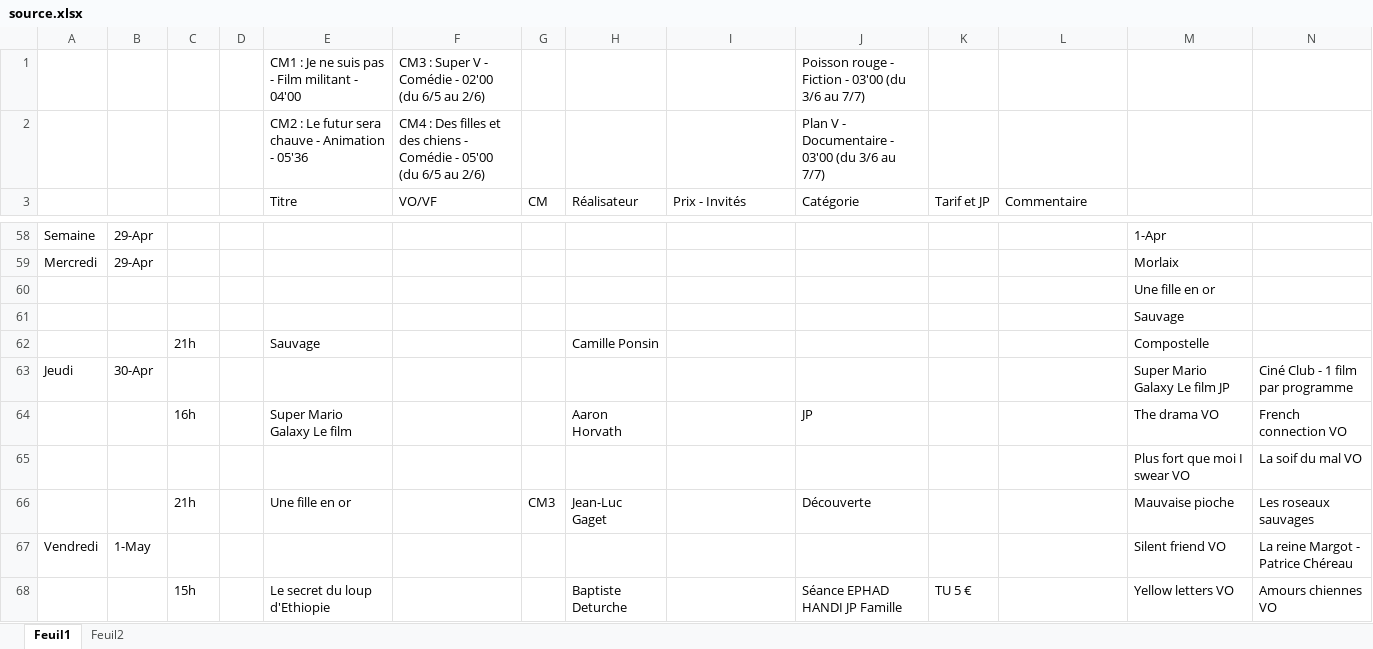
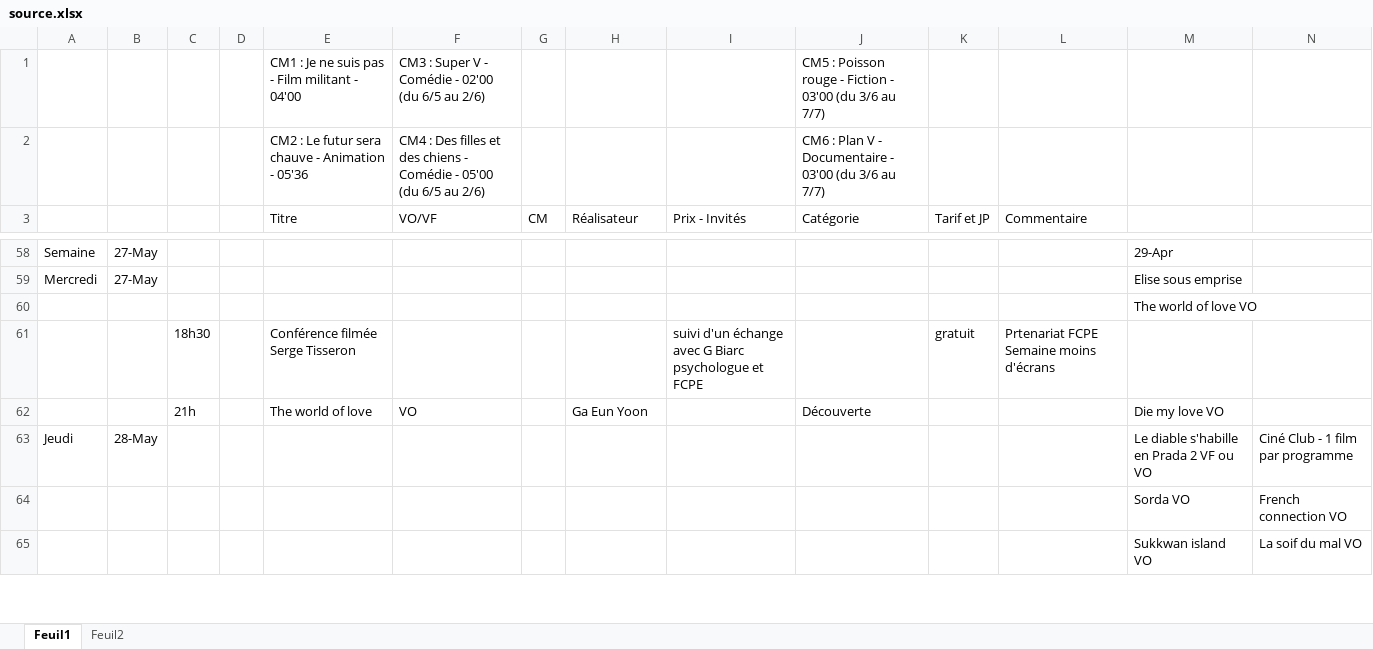
Before and after one commit to Cinecarbonne/site, an Excel workbook: outils/input/source.xlsx, sheet Feuil1, drawn as a sheet; only a part is shown, gaps mark what is left out; values as stored, in another font and other column widths than the file's, no cell formats; removed rows and columns are numbered as before the commit, all else as after; the diff covers the shown part only; the diff names each change by its address in the sheet, - before the commit and + after, or states it on an @@ line.

```diff
--- a/outils/input/source.xlsx (sheet Feuil1)
+++ b/outils/input/source.xlsx (sheet Feuil1)
-J1 (Catégorie): Poisson rouge…
+J1 (Catégorie): CM5 : Poisson rouge…
-J2 (Catégorie): Plan V…
+J2 (Catégorie): CM6 : Plan V…
-B58:B59: 29-Apr
+B58:B59: 27-May
-M58: 1-Apr
+M58: 29-Apr
-M59: Morlaix
+M59: Elise sous emprise
-M60: Une fille en or
+M60: The world of love VO
-row 61:  |  |  |  |  |  |  |  |  |  |  |  | Sauvage
-row 62:  |  | 21h |  | Sauvage |  |  | Camille Ponsin |  |  |  |  | Compostelle
+row 61:  |  | 18h30 |  | Conférence filmée Serge Tisseron |  |  |  | suivi d'un échange avec G Biarc psychologue et FCPE |  | gratuit | Prtenariat FCPE Semaine moins d'écrans
+row 62:  |  | 21h |  | The world of love | VO |  | Ga Eun Yoon |  | Découverte |  |  | Die my love VO
-B63: 30-Apr
+B63: 28-May
-M63: Super Mario Galaxy Le film JP
+M63: Le diable s'habille en Prada 2 VF ou VO
-row 64:  |  | 16h |  | Super Mario Galaxy Le film |  |  | Aaron Horvath |  | JP |  |  | The drama VO | French connection VO
+row 64:  |  |  |  |  |  |  |  |  |  |  |  | Sorda VO | French connection VO
-M65: Plus fort que moi I swear VO
+M65: Sukkwan island VO
-row 66:  |  | 21h |  | Une fille en or |  | CM3 | Jean-Luc Gaget |  | Découverte |  |  | Mauvaise pioche | Les roseaux sauvages
-row 67: Vendredi | 1-May |  |  |  |  |  |  |  |  |  |  | Silent friend VO | La reine Margot - Patrice Chéreau
-row 68:  |  | 15h |  | Le secret du loup d'Ethiopie |  |  | Baptiste Deturche |  | Séance EPHAD HANDI JP Famille | TU 5 € |  | Yellow letters VO | Amours chiennes VO
```
Also changed, not shown: 61 added rows, 58 removed rows and 69 edited cells elsewhere in this sheet, cell formats, outils/work/enriched.xlsx, outils/work/normalized.xlsx, 3 other files.
